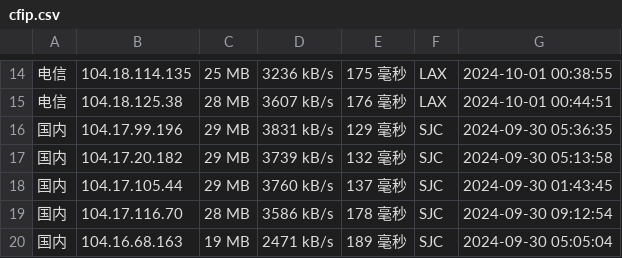
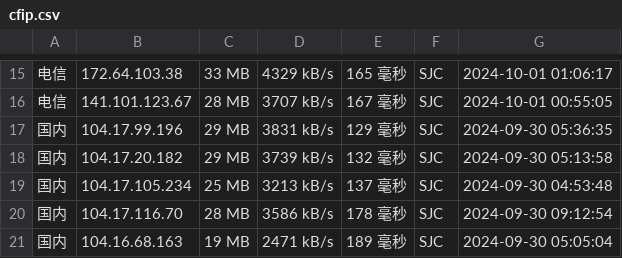
Before and after one commit to chenghua-x/cfipv4db, a CSV file: cfip.csv, drawn as a sheet; only a part is shown, gaps mark what is left out; the diff covers the shown part only.

```diff
--- a/cfip.csv
+++ b/cfip.csv
@@ -14,6 +15,6 @@
-电信,104.18.114.135,25 MB,3236 kB/s,175 毫秒,LAX,2024-10-01 00:38:55
-电信,104.18.125.38,28 MB,3607 kB/s,176 毫秒,LAX,2024-10-01 00:44:51
+电信,172.64.103.38,33 MB,4329 kB/s,165 毫秒,SJC,2024-10-01 01:06:17
+电信,141.101.123.67,28 MB,3707 kB/s,167 毫秒,SJC,2024-10-01 00:55:05
 国内,104.17.99.196,29 MB,3831 kB/s,129 毫秒,SJC,2024-09-30 05:36:35
 国内,104.17.20.182,29 MB,3739 kB/s,132 毫秒,SJC,2024-09-30 05:13:58
-国内,104.17.105.44,29 MB,3760 kB/s,137 毫秒,SJC,2024-09-30 01:43:45
+国内,104.17.105.234,25 MB,3213 kB/s,137 毫秒,SJC,2024-09-30 04:53:48
 国内,104.17.116.70,28 MB,3586 kB/s,178 毫秒,SJC,2024-09-30 09:12:54
```
Also changed, not shown: 1 added row and 62 edited cells elsewhere in this file, 1 other file.
